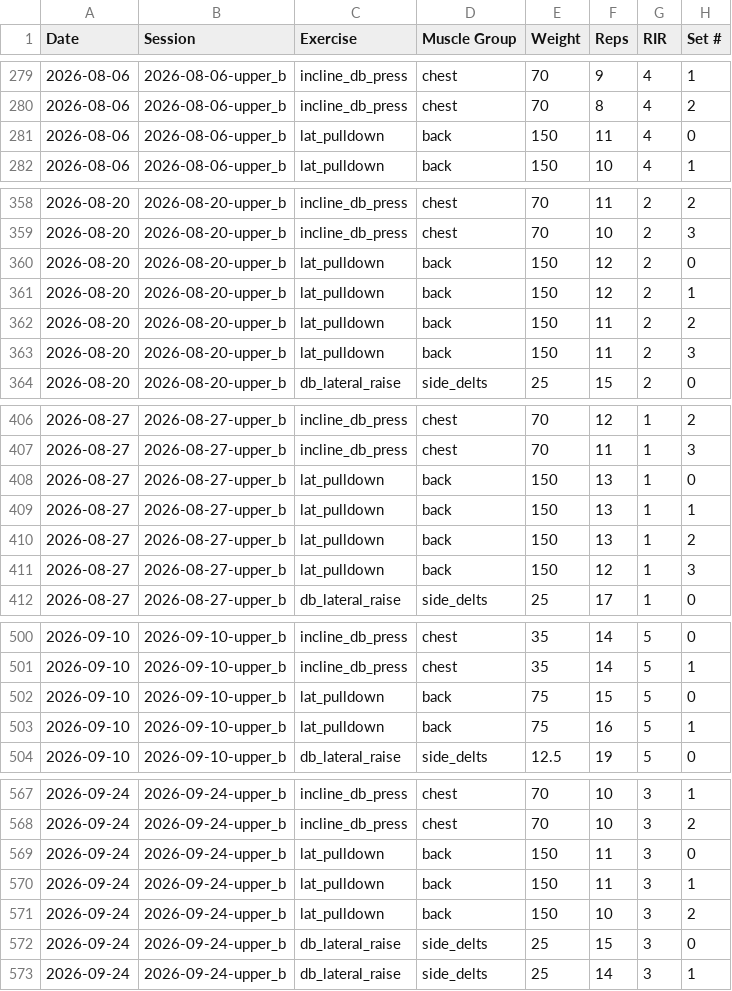
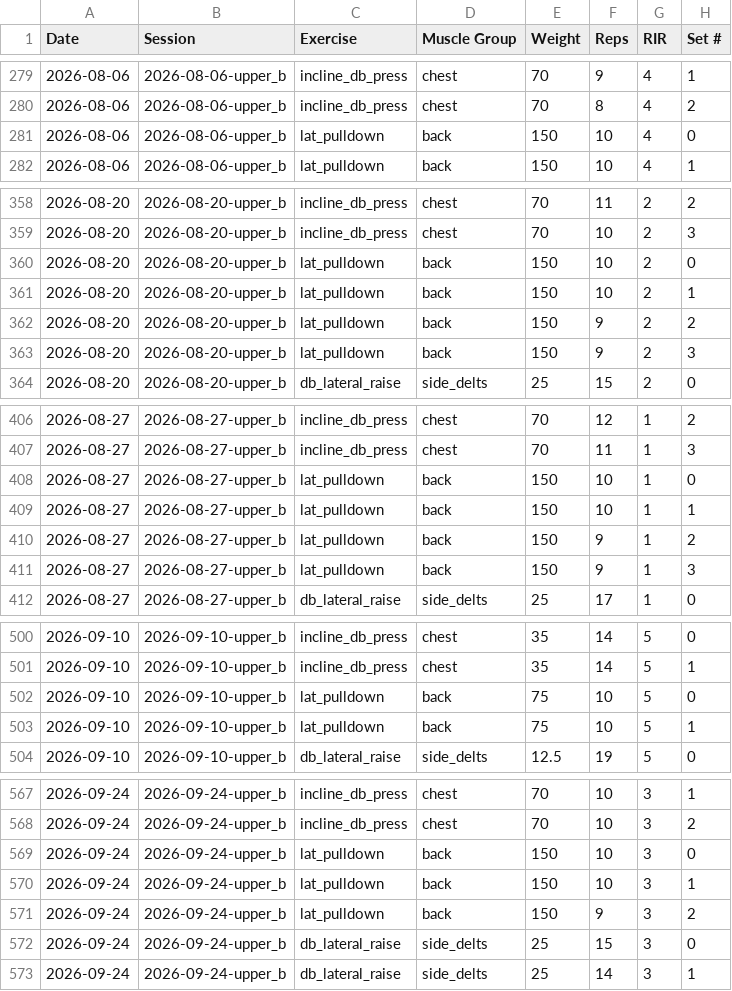
Before and after one commit to HerbyJ3/ai-bodybuilding, a CSV file: coach-agent/samples/mid_cut_client/sets.csv, drawn as a sheet; only a part is shown, gaps mark what is left out; the diff covers the shown part only.

```diff
--- a/coach-agent/samples/mid_cut_client/sets.csv
+++ b/coach-agent/samples/mid_cut_client/sets.csv
@@ -280,3 +280,3 @@ Date,Session,Exercise,Muscle Group,Weight,Reps,RIR,Set #
 2026-08-06,2026-08-06-upper_b,incline_db_press,chest,70,8,4,2
-2026-08-06,2026-08-06-upper_b,lat_pulldown,back,150,11,4,0
+2026-08-06,2026-08-06-upper_b,lat_pulldown,back,150,10,4,0
 2026-08-06,2026-08-06-upper_b,lat_pulldown,back,150,10,4,1
@@ -359,6 +359,6 @@ Date,Session,Exercise,Muscle Group,Weight,Reps,RIR,Set #
 2026-08-20,2026-08-20-upper_b,incline_db_press,chest,70,10,2,3
-2026-08-20,2026-08-20-upper_b,lat_pulldown,back,150,12,2,0
-2026-08-20,2026-08-20-upper_b,lat_pulldown,back,150,12,2,1
-2026-08-20,2026-08-20-upper_b,lat_pulldown,back,150,11,2,2
-2026-08-20,2026-08-20-upper_b,lat_pulldown,back,150,11,2,3
+2026-08-20,2026-08-20-upper_b,lat_pulldown,back,150,10,2,0
+2026-08-20,2026-08-20-upper_b,lat_pulldown,back,150,10,2,1
+2026-08-20,2026-08-20-upper_b,lat_pulldown,back,150,9,2,2
+2026-08-20,2026-08-20-upper_b,lat_pulldown,back,150,9,2,3
 2026-08-20,2026-08-20-upper_b,db_lateral_raise,side_delts,25,15,2,0
@@ -407,6 +407,6 @@ Date,Session,Exercise,Muscle Group,Weight,Reps,RIR,Set #
 2026-08-27,2026-08-27-upper_b,incline_db_press,chest,70,11,1,3
-2026-08-27,2026-08-27-upper_b,lat_pulldown,back,150,13,1,0
-2026-08-27,2026-08-27-upper_b,lat_pulldown,back,150,13,1,1
-2026-08-27,2026-08-27-upper_b,lat_pulldown,back,150,13,1,2
-2026-08-27,2026-08-27-upper_b,lat_pulldown,back,150,12,1,3
+2026-08-27,2026-08-27-upper_b,lat_pulldown,back,150,10,1,0
+2026-08-27,2026-08-27-upper_b,lat_pulldown,back,150,10,1,1
+2026-08-27,2026-08-27-upper_b,lat_pulldown,back,150,9,1,2
+2026-08-27,2026-08-27-upper_b,lat_pulldown,back,150,9,1,3
 2026-08-27,2026-08-27-upper_b,db_lateral_raise,side_delts,25,17,1,0
@@ -501,4 +501,4 @@ Date,Session,Exercise,Muscle Group,Weight,Reps,RIR,Set #
 2026-09-10,2026-09-10-upper_b,incline_db_press,chest,35,14,5,1
-2026-09-10,2026-09-10-upper_b,lat_pulldown,back,75,15,5,0
-2026-09-10,2026-09-10-upper_b,lat_pulldown,back,75,16,5,1
+2026-09-10,2026-09-10-upper_b,lat_pulldown,back,75,10,5,0
+2026-09-10,2026-09-10-upper_b,lat_pulldown,back,75,10,5,1
 2026-09-10,2026-09-10-upper_b,db_lateral_raise,side_delts,12.5,19,5,0
@@ -568,5 +568,5 @@ Date,Session,Exercise,Muscle Group,Weight,Reps,RIR,Set #
 2026-09-24,2026-09-24-upper_b,incline_db_press,chest,70,10,3,2
-2026-09-24,2026-09-24-upper_b,lat_pulldown,back,150,11,3,0
-2026-09-24,2026-09-24-upper_b,lat_pulldown,back,150,11,3,1
-2026-09-24,2026-09-24-upper_b,lat_pulldown,back,150,10,3,2
+2026-09-24,2026-09-24-upper_b,lat_pulldown,back,150,10,3,0
+2026-09-24,2026-09-24-upper_b,lat_pulldown,back,150,10,3,1
+2026-09-24,2026-09-24-upper_b,lat_pulldown,back,150,9,3,2
 2026-09-24,2026-09-24-upper_b,db_lateral_raise,side_delts,25,15,3,0
```
Also changed, not shown: 19 edited cells elsewhere in this file, 9 other files.
